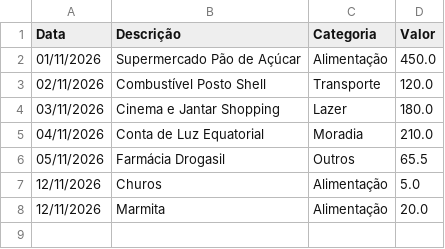
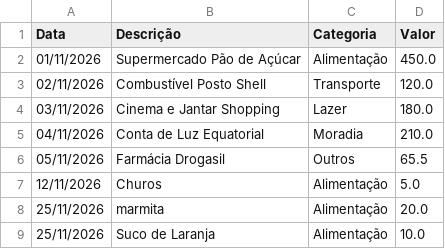
Before and after one commit to marcosvinic1910-cloud/Sistemas-Web-de-Finan-as-Pessoais, a CSV file: Ricardo/despesas.csv, drawn as a sheet.

```diff
--- a/Ricardo/despesas.csv
+++ b/Ricardo/despesas.csv
@@ -7,2 +7,3 @@ Data,Descrição,Categoria,Valor
 12/11/2026,Churos,Alimentação,5.0
-12/11/2026,Marmita,Alimentação,20.0
+25/11/2026,marmita,Alimentação,20.0
+25/11/2026,Suco de Laranja,Alimentação,10.0
```
Also changed, not shown: Ricardo/investimentos.csv, 1 other file.
